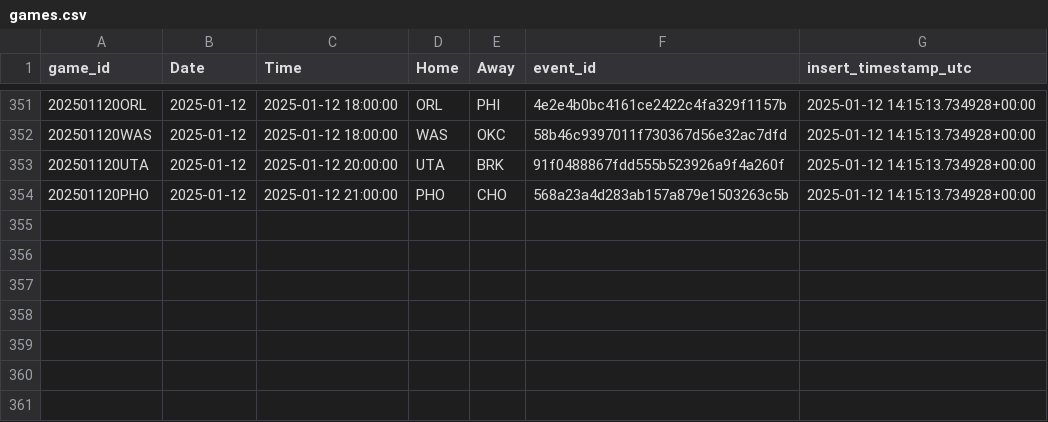
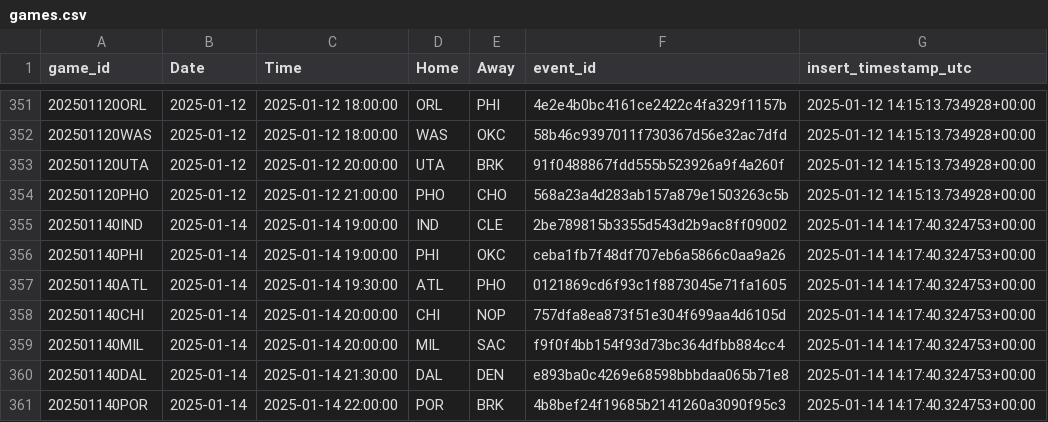
Before and after one commit to martinbog19/LeFirstBasket, a CSV file: data/games.csv, drawn as a sheet; only a part is shown, gaps mark what is left out.

```diff
--- a/data/games.csv
+++ b/data/games.csv
@@ -354 +354,8 @@ game_id,Date,Time,Home,Away,event_id,insert_timestamp_utc
 202501120PHO,2025-01-12,2025-01-12 21:00:00,PHO,CHO,568a23a4d283ab157a879e1503263c5b,2025-01-12 14:15:13.734928+00:00
+202501140IND,2025-01-14,2025-01-14 19:00:00,IND,CLE,2be789815b3355d543d2b9ac8ff09002,2025-01-14 14:17:40.324753+00:00
+202501140PHI,2025-01-14,2025-01-14 19:00:00,PHI,OKC,ceba1fb7f48df707eb6a5866c0aa9a26,2025-01-14 14:17:40.324753+00:00
+202501140ATL,2025-01-14,2025-01-14 19:30:00,ATL,PHO,0121869cd6f93c1f8873045e71fa1605,2025-01-14 14:17:40.324753+00:00
+202501140CHI,2025-01-14,2025-01-14 20:00:00,CHI,NOP,757dfa8ea873f51e304f699aa4d6105d,2025-01-14 14:17:40.324753+00:00
+202501140MIL,2025-01-14,2025-01-14 20:00:00,MIL,SAC,f9f0f4bb154f93d73bc364dfbb884cc4,2025-01-14 14:17:40.324753+00:00
+202501140DAL,2025-01-14,2025-01-14 21:30:00,DAL,DEN,e893ba0c4269e68598bbbdaa065b71e8,2025-01-14 14:17:40.324753+00:00
+202501140POR,2025-01-14,2025-01-14 22:00:00,POR,BRK,4b8bef24f19685b2141260a3090f95c3,2025-01-14 14:17:40.324753+00:00
```
Also changed, not shown: 3 other files.
